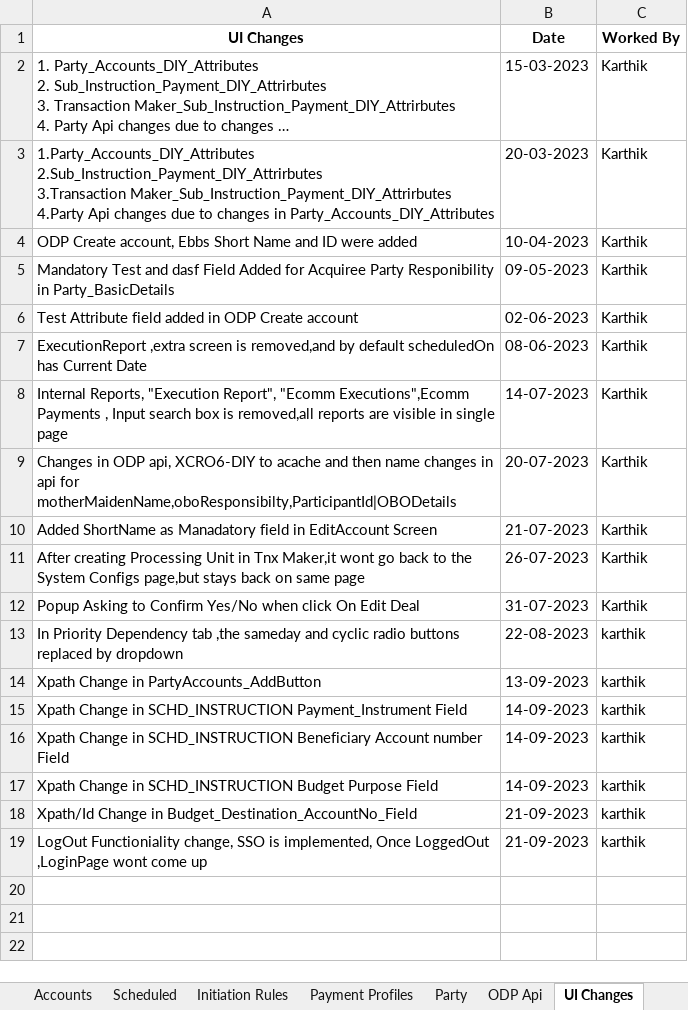
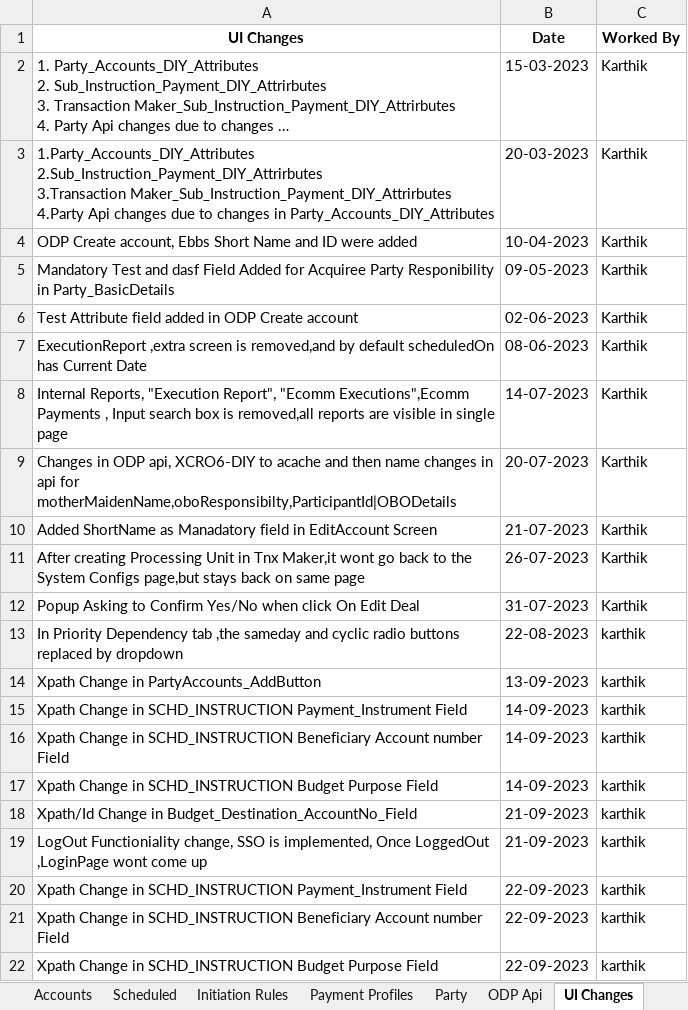
Before and after one commit to deepakdude938/upp, an Excel workbook: src/main/resources/upp-automation-testdata.xlsx, sheet UI Changes, drawn as a sheet; long unchanged cells end in …; values as stored, in another font and other column widths than the file's, no borders; charts and pictures not drawn; the diff names each change by its address in the sheet, - before the commit and + after, or states it on an @@ line.

Commit message:
Updated BudgetPurpose and PaymentInsrument Webelement and Updated TS99

```diff
--- a/src/main/resources/upp-automation-testdata.xlsx (sheet UI Changes)
+++ b/src/main/resources/upp-automation-testdata.xlsx (sheet UI Changes)
+row 20: Xpath Change in SCHD_INSTRUCTION Payment_Instrument Field | 22-09-2023 | karthik
+row 21: Xpath Change in SCHD_INSTRUCTION Beneficiary Account number Field | 22-09-2023 | karthik
+row 22: Xpath Change in SCHD_INSTRUCTION Budget Purpose Field | 22-09-2023 | karthik
```
Also changed, not shown: sheet Test Case Master, sheet API Testcases, sheet Basic Details, 7 other files.
